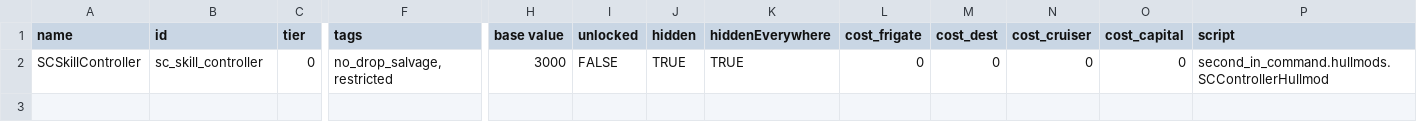
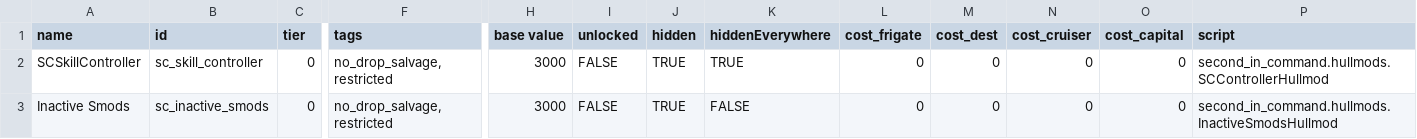
Before and after one commit to Lukas22041/SecondInCommand, a CSV file: data/hullmods/hull_mods.csv, drawn as a sheet; only a part is shown, gaps mark what is left out; rows hold the shown columns only; the diff names each change by its address in the sheet, - before the commit and + after, or states it on an @@ line.

```diff
--- a/data/hullmods/hull_mods.csv
+++ b/data/hullmods/hull_mods.csv
+row 3: Inactive Smods | sc_inactive_smods | 0 | no_drop_salvage, restricted | 3000 | FALSE | TRUE | FALSE | 0 | 0 | 0 | 0 | second_in_command.hullmods.InactiveSmodsHullmod
```
Also changed, not shown: 14 other files.
